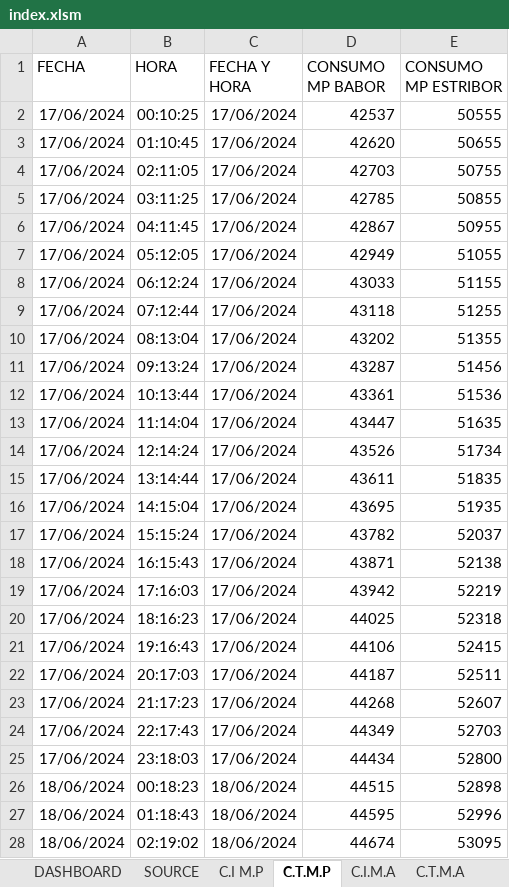
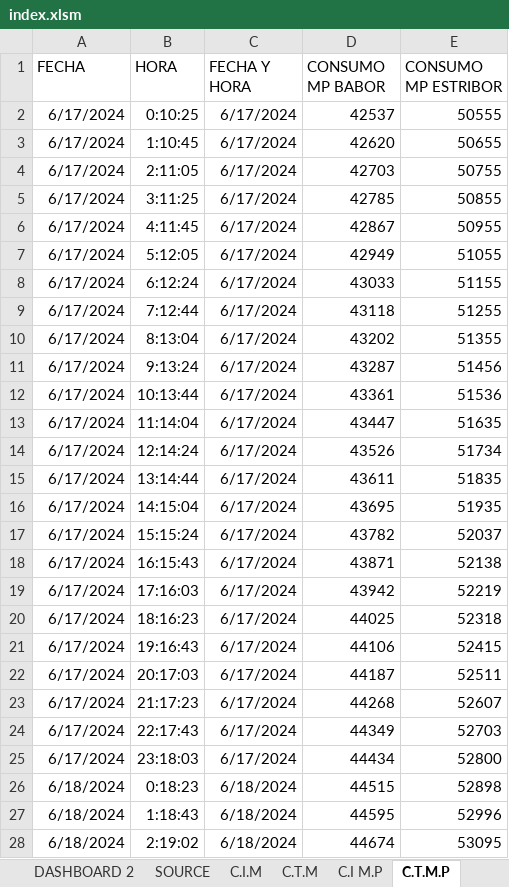
Before and after one commit to Cristhianbh98/macros-excel, an Excel workbook: index.xlsm, sheet C.T.M.P, drawn as a sheet; only a part is shown; values as stored, in another font and other column widths than the file's, no borders; charts and pictures not drawn; the diff covers the shown part only; the diff names each change by its address in the sheet, - before the commit and + after, or states it on an @@ line.

```diff
--- a/index.xlsm (sheet C.T.M.P)
+++ b/index.xlsm (sheet C.T.M.P)
+sheet tab: DASHBOARD 2
+sheet tab: C.I.M
+sheet tab: C.T.M
-A2:A25 (FECHA): 17/06/2024
+A2:A25 (FECHA): 6/17/2024
-B2 (HORA): 00:10:25
+B2 (HORA): 0:10:25
-C2:C25 (FECHA Y HORA): 17/06/2024
+C2:C25 (FECHA Y HORA): 6/17/2024
-B3 (HORA): 01:10:45
+B3 (HORA): 1:10:45
-B4 (HORA): 02:11:05
+B4 (HORA): 2:11:05
-B5 (HORA): 03:11:25
+B5 (HORA): 3:11:25
-B6 (HORA): 04:11:45
+B6 (HORA): 4:11:45
-B7 (HORA): 05:12:05
+B7 (HORA): 5:12:05
-B8 (HORA): 06:12:24
+B8 (HORA): 6:12:24
-B9 (HORA): 07:12:44
+B9 (HORA): 7:12:44
-B10 (HORA): 08:13:04
+B10 (HORA): 8:13:04
-B11 (HORA): 09:13:24
+B11 (HORA): 9:13:24
-A26:A28 (FECHA): 18/06/2024
+A26:A28 (FECHA): 6/18/2024
-B26 (HORA): 00:18:23
+B26 (HORA): 0:18:23
-C26:C28 (FECHA Y HORA): 18/06/2024
+C26:C28 (FECHA Y HORA): 6/18/2024
-B27 (HORA): 01:18:43
+B27 (HORA): 1:18:43
-B28 (HORA): 02:19:02
+B28 (HORA): 2:19:02
```
Also changed, not shown: 595 edited cells elsewhere in this sheet, sheet C.I.M.A, sheet C.T.M.A, sheet DASHBOARD, charts or pictures, 1 other file.
